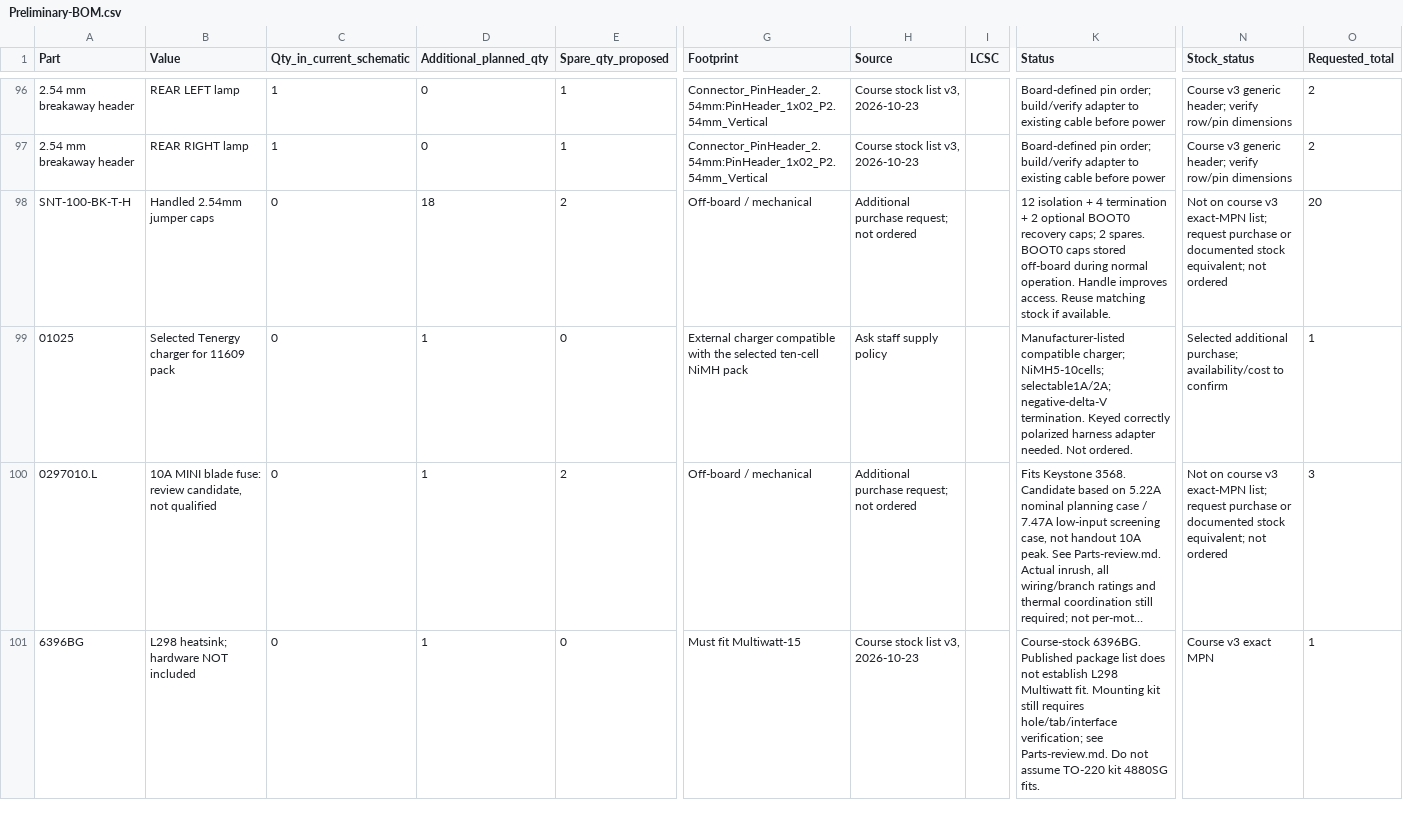
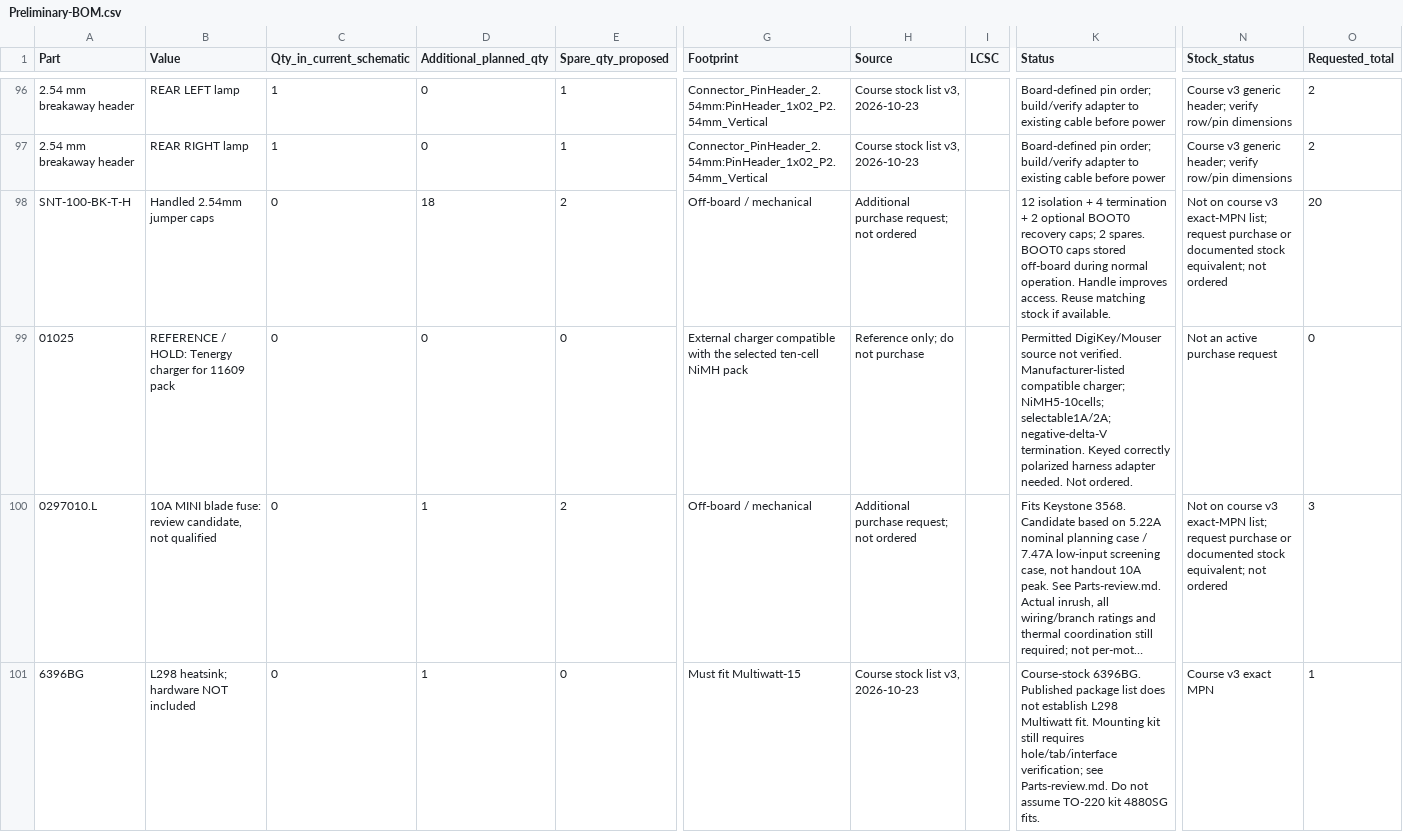
Before and after one commit to fmarples/18649_team4, a CSV file: lab4/Preliminary-BOM.csv, drawn as a sheet; only a part is shown, gaps mark what is left out; long unchanged cells end in …; the diff covers the shown part only; the diff names each change by its address in the sheet, - before the commit and + after, or states it on an @@ line.

```diff
--- a/lab4/Preliminary-BOM.csv
+++ b/lab4/Preliminary-BOM.csv
-B99 (Value): Selected Tenergy charger for 11609 pack
+B99 (Value): REFERENCE / HOLD: Tenergy charger for 11609 pack
-D99 (Additional_planned_qty): 1
+D99 (Additional_planned_qty): 0
-H99 (Source): Ask staff supply policy
+H99 (Source): Reference only; do not purchase
-K99 (Status): Manufacturer-listed compatible…
+K99 (Status): Permitted DigiKey/Mouser source not verified. Manufacturer-listed compatible…
-N99 (Stock_status): Selected additional purchase; availability/cost to confirm
+N99 (Stock_status): Not an active purchase request
-O99 (Requested_total): 1
+O99 (Requested_total): 0
```
Also changed, not shown: 3 added rows and 97 edited cells elsewhere in this file, lab4/BOM-Hand-assembly.csv, lab4/Design-review.csv, 24 other files.
